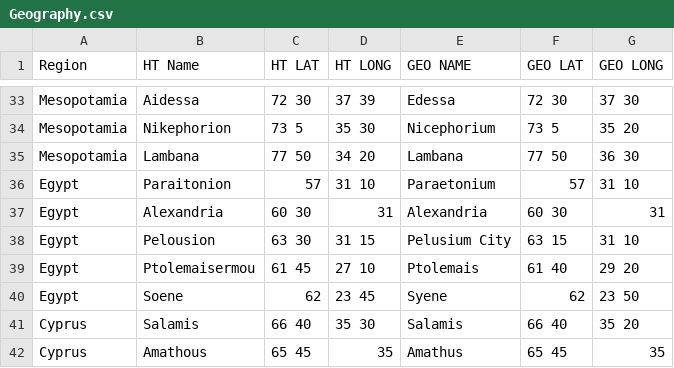
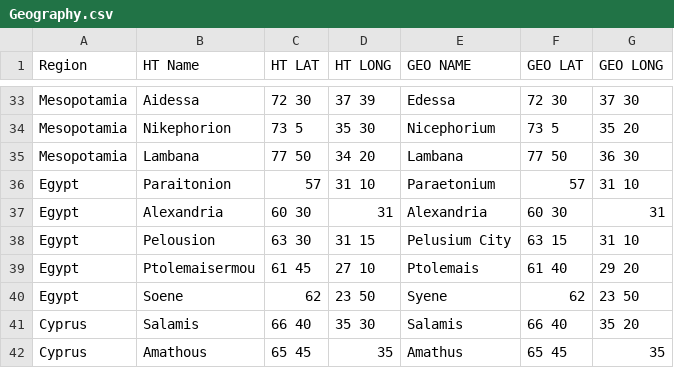
Before and after one commit to wrightgoalie/NotableCities, a CSV file: Geography.csv, drawn as a sheet; only a part is shown, gaps mark what is left out.

Commit message:
Update Geography.csv

```diff
--- a/Geography.csv
+++ b/Geography.csv
@@ -39,3 +39,3 @@ Egypt,Pelousion,63 30,31 15,Pelusium City,63 15, 31 10
 Egypt,Ptolemaisermou,61 45,27 10,Ptolemais, 61 40,29 20
-Egypt,Soene,62,23 45,Syene,62,23 50
+Egypt,Soene,62,23 50,Syene,62,23 50
 Cyprus,Salamis,66 40,35 30,Salamis,66 40,35 20
```
